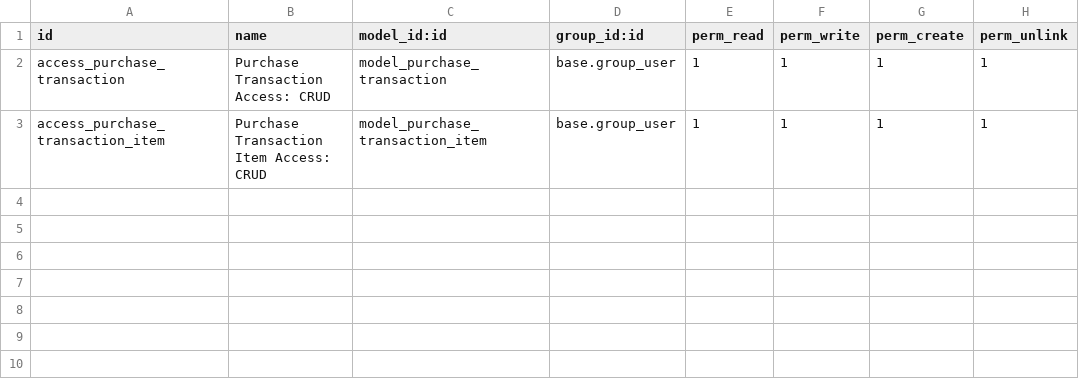
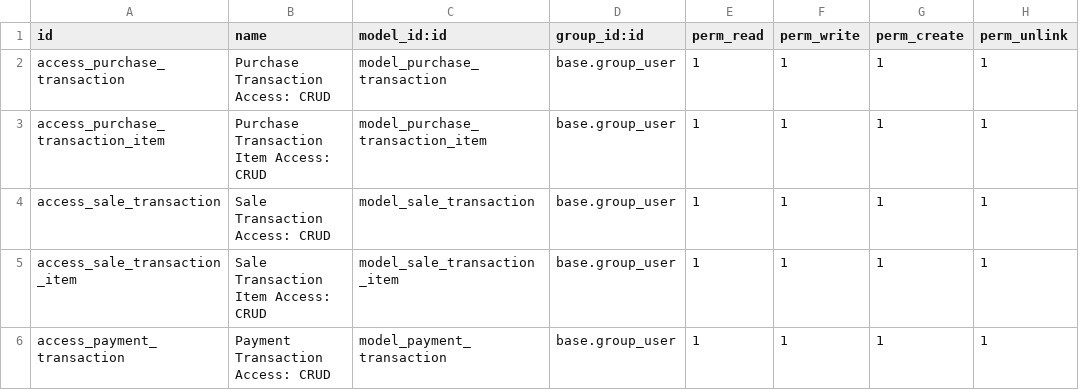
Before and after one commit to bintangalsyahadat/ecocycle-odoo-addons, a CSV file: ecocycle_transaction/security/ir.model.access.csv, drawn as a sheet; the diff names each change by its address in the sheet, - before the commit and + after, or states it on an @@ line.

Commit message:
[IMP] ecocycle_transaction: add base feature sale transaction

```diff
--- a/ecocycle_transaction/security/ir.model.access.csv
+++ b/ecocycle_transaction/security/ir.model.access.csv
+row 4: access_sale_transaction | Sale Transaction Access: CRUD | model_sale_transaction | base.group_user | 1 | 1 | 1 | 1
+row 5: access_sale_transaction_item | Sale Transaction Item Access: CRUD | model_sale_transaction_item | base.group_user | 1 | 1 | 1 | 1
+row 6: access_payment_transaction | Payment Transaction Access: CRUD | model_payment_transaction | base.group_user | 1 | 1 | 1 | 1
```
Also changed, not shown: 11 other files.
